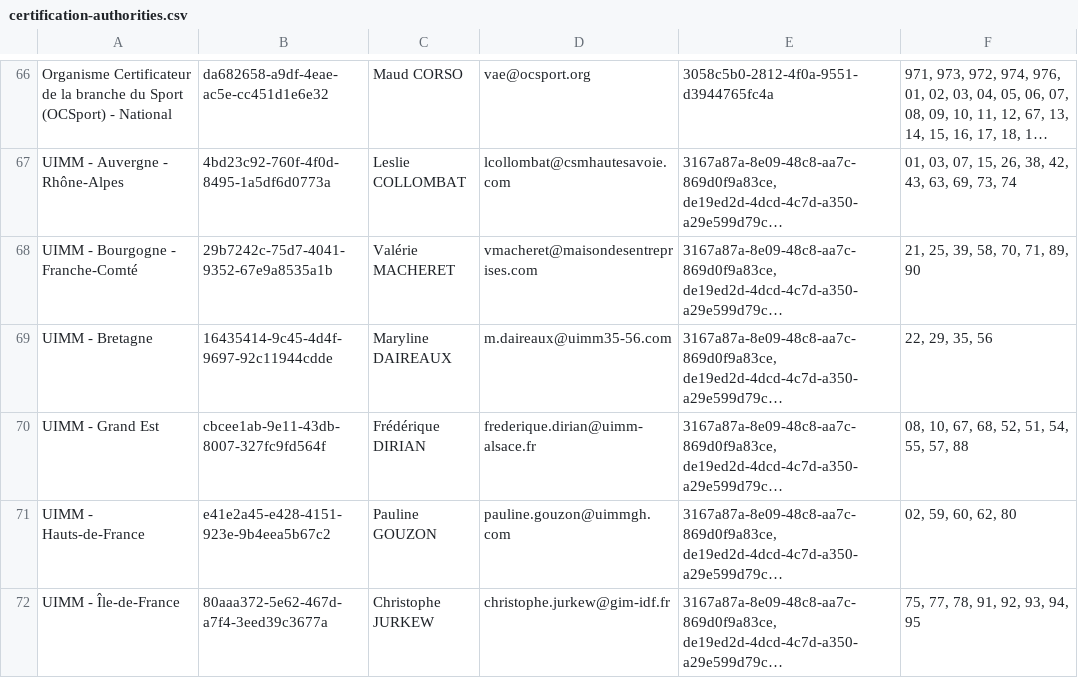
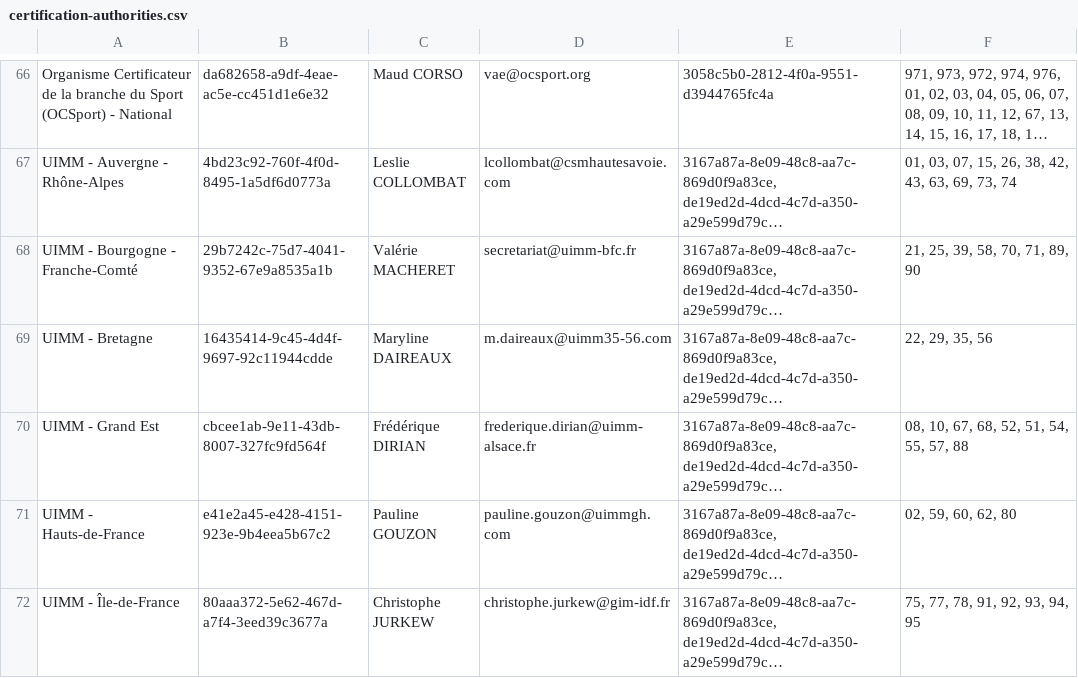
Before and after one commit to SocialGouv/reva, a CSV file: packages/reva-api/prisma/seed/referentials/certification-authorities.csv, drawn as a sheet; only a part is shown, gaps mark what is left out; long unchanged cells end in …; the diff covers the shown part only; the diff names each change by its address in the sheet, - before the commit and + after, or states it on an @@ line.

```diff
--- a/packages/reva-api/prisma/seed/referentials/certification-authorities.csv
+++ b/packages/reva-api/prisma/seed/referentials/certification-authorities.csv
-D68: vmacheret@maisondesentreprises.com
+D68: secretariat@uimm-bfc.fr
```
Also changed, not shown: 1 added row and 30 edited cells elsewhere in this file.
